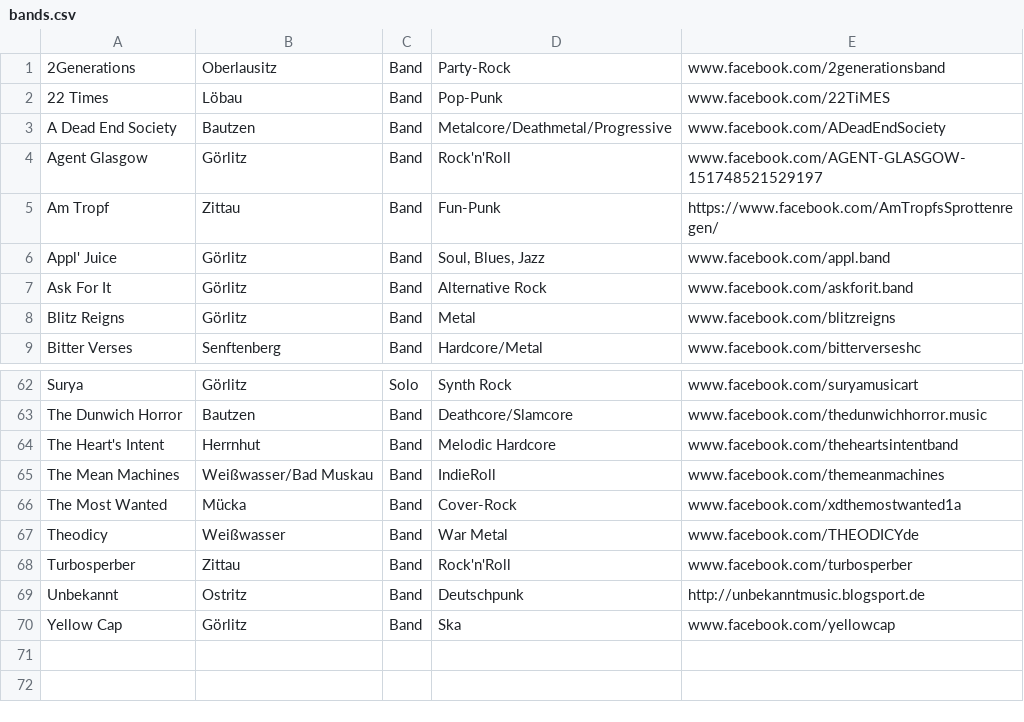
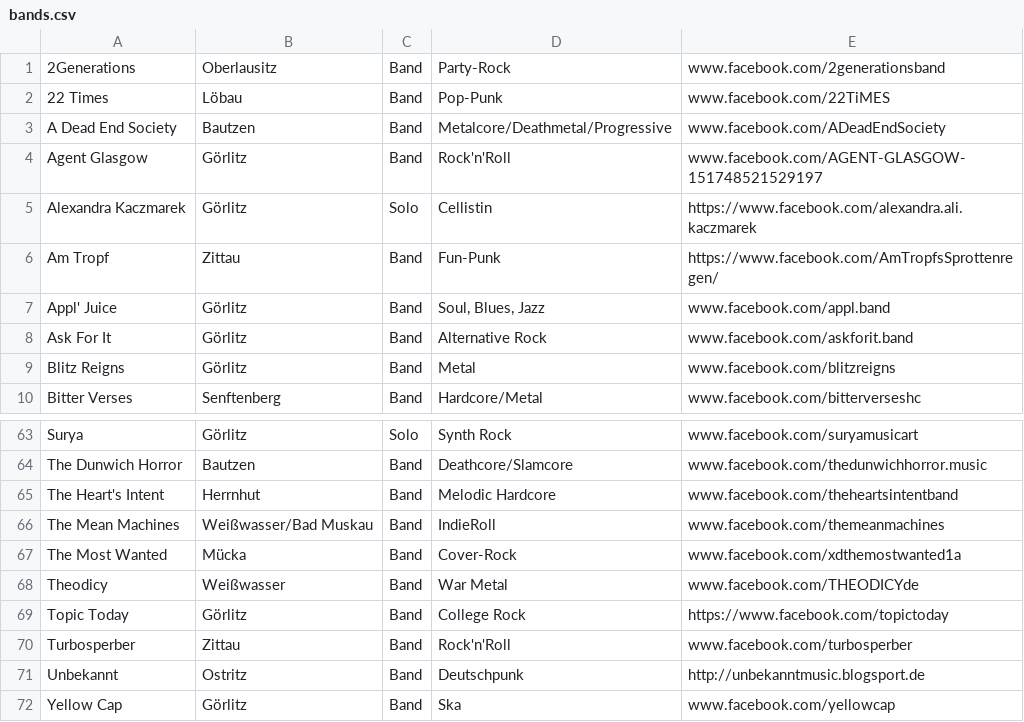
Before and after one commit to NoaNoob/rooftopradioserver, a CSV file: src/main/resources/bands.csv, drawn as a sheet; only a part is shown, gaps mark what is left out.

Commit message:
Bands added

```diff
--- a/src/main/resources/bands.csv
+++ b/src/main/resources/bands.csv
@@ -4,2 +4,3 @@ A Dead End Society;Bautzen;Band;Metalcore/Deathmetal/Progressive;www.facebook.co
 Agent Glasgow;Görlitz;Band;Rock'n'Roll;www.facebook.com/AGENT-GLASGOW-151748521529197
+Alexandra Kaczmarek;Görlitz;Solo;Cellistin;https://www.facebook.com/alexandra.ali.kaczmarek
 Am Tropf;Zittau;Band;Fun-Punk;https://www.facebook.com/AmTropfsSprottenregen/
@@ -67,2 +68,3 @@ The Most Wanted;Mücka;Band;Cover-Rock;www.facebook.com/xdthemostwanted1a
 Theodicy;Weißwasser;Band;War Metal;www.facebook.com/THEODICYde
+Topic Today;Görlitz;Band;College Rock;https://www.facebook.com/topictoday
 Turbosperber;Zittau;Band;Rock'n'Roll;www.facebook.com/turbosperber
```
Also changed, not shown: 2 other files.
